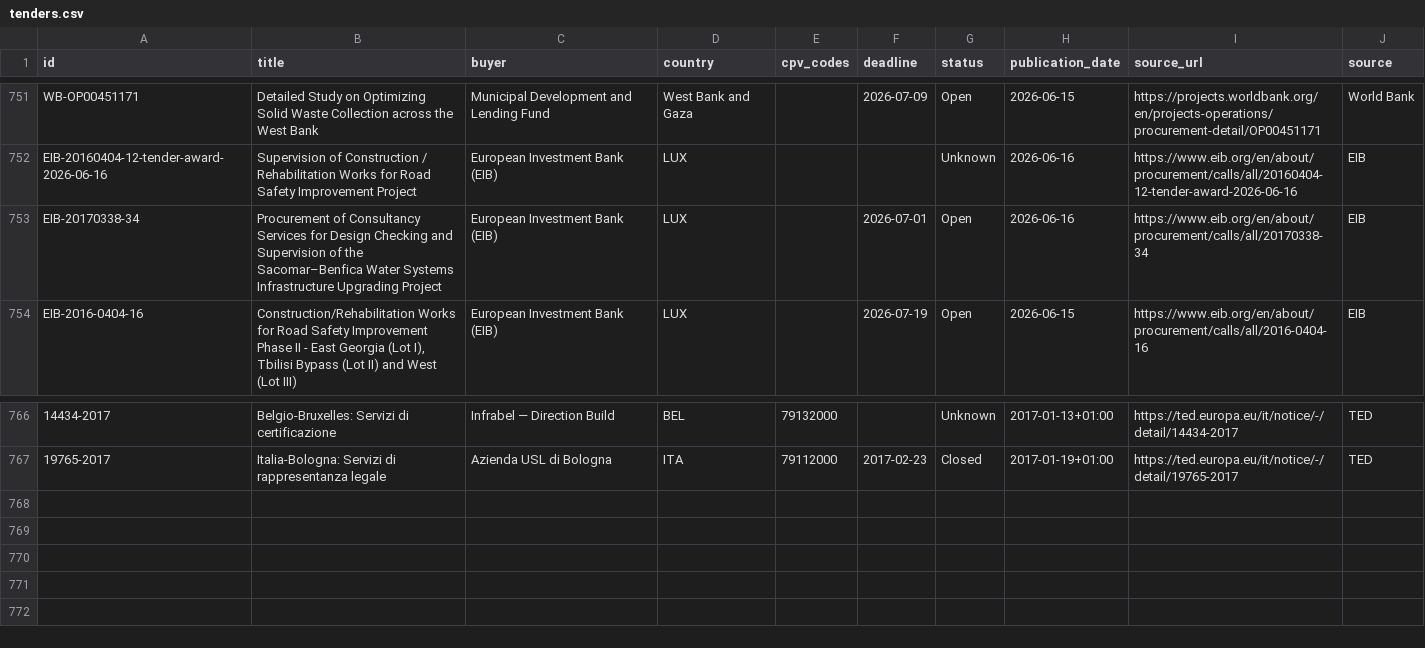
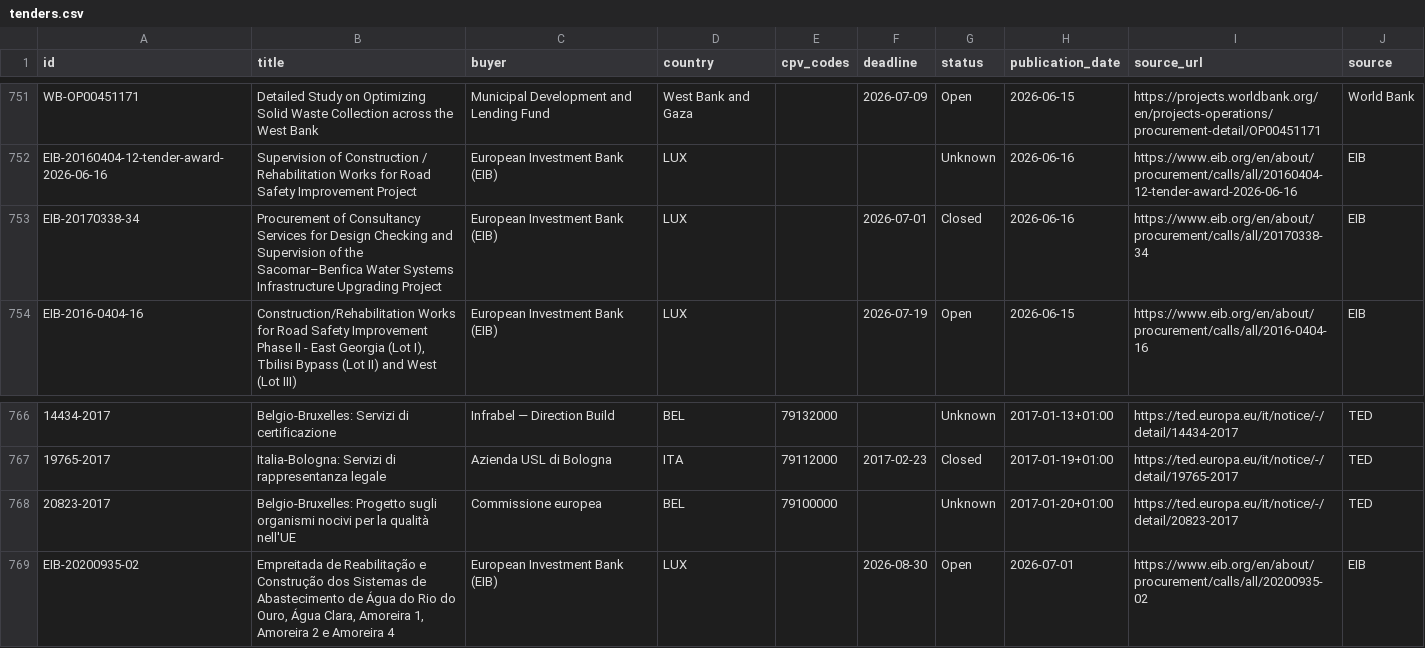
Before and after one commit to wodka2000/bei-tender-agent, a CSV file: output/tenders.csv, drawn as a sheet; only a part is shown, gaps mark what is left out; the diff names each change by its address in the sheet, - before the commit and + after, or states it on an @@ line.

```diff
--- a/output/tenders.csv
+++ b/output/tenders.csv
-G753 (status): Open
+G753 (status): Closed
+row 768: 20823-2017 | Belgio-Bruxelles: Progetto sugli organismi nocivi per la qualità nell'UE | Commissione europea | BEL | 79100000 |  | Unknown | 2017-01-20+01:00 | https://ted.europa.eu/it/notice/-/detail/20823-2017 | TED
+row 769: EIB-20200935-02 | Empreitada de Reabilitação e Construção dos Sistemas de Abastecimento de Água do Rio do Ouro, Água Clara, Amoreira 1, Amoreira 2 e Amoreira 4 | European Investment Bank (EIB) | LUX |  | 2026-08-30 | Open | 2026-07-01 | https://www.eib.org/en/about/procurement/calls/all/20200935-02 | EIB
```
Also changed, not shown: 1 other file.
